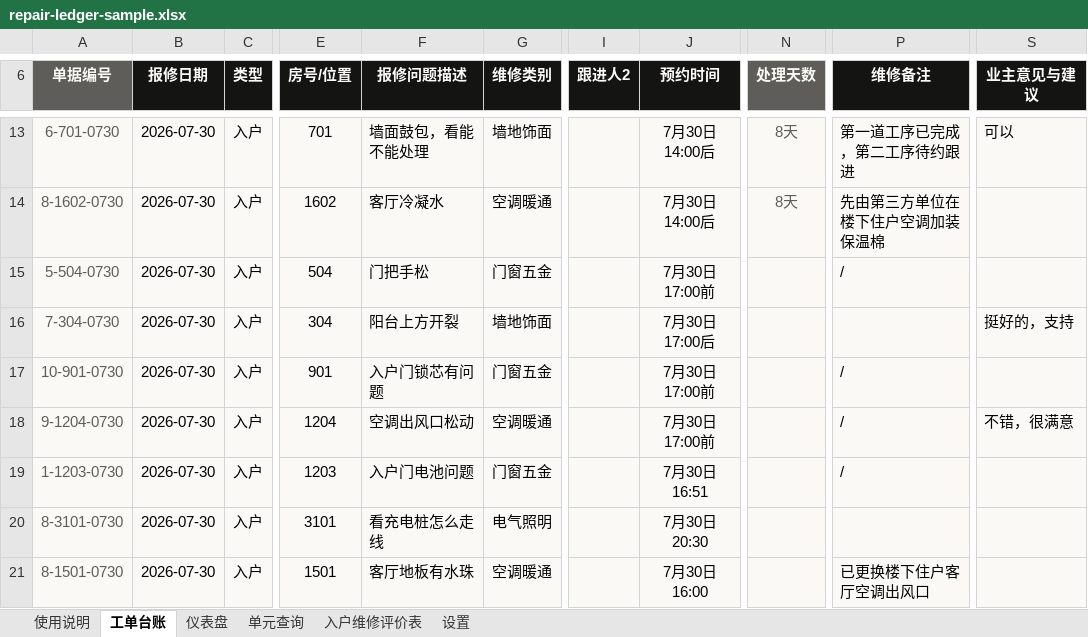
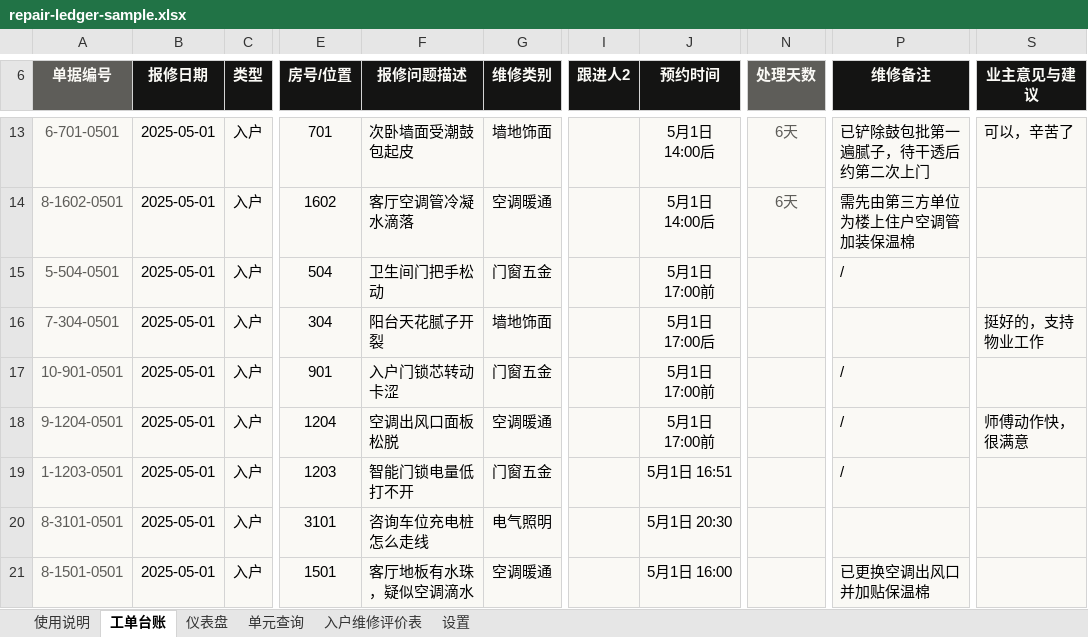
Before and after one commit to TimChingX/TimChingX.github.io, an Excel workbook: works/repair-ledger/repair-ledger-sample.xlsx, sheet 工单台账, drawn as a sheet; only a part is shown, gaps mark what is left out; values as stored, in another font and other column widths than the file's, no borders; conditional formats and table styles not drawn; the diff covers the shown part only; the diff names each change by its address in the sheet, - before the commit and + after, or states it on an @@ line.

```diff
--- a/works/repair-ledger/repair-ledger-sample.xlsx (sheet 工单台账)
+++ b/works/repair-ledger/repair-ledger-sample.xlsx (sheet 工单台账)
-A13 (单据编号): 6-701-0730
+A13 (单据编号): 6-701-0501
-B13:B21 (报修日期): 2026-07-30
+B13:B21 (报修日期): 2025-05-01
-F13 (报修问题描述): 墙面鼓包，看能不能处理
+F13 (报修问题描述): 次卧墙面受潮鼓包起皮
-J13:J14 (预约时间): 7月30日 14:00后
+J13:J14 (预约时间): 5月1日 14:00后
-N13:N14 (处理天数): 8天
+N13:N14 (处理天数): 6天
-P13 (维修备注): 第一道工序已完成，第二工序待约跟进
+P13 (维修备注): 已铲除鼓包批第一遍腻子，待干透后约第二次上门
-S13 (业主意见与建议): 可以
+S13 (业主意见与建议): 可以，辛苦了
-A14 (单据编号): 8-1602-0730
+A14 (单据编号): 8-1602-0501
-F14 (报修问题描述): 客厅冷凝水
+F14 (报修问题描述): 客厅空调管冷凝水滴落
-P14 (维修备注): 先由第三方单位在楼下住户空调加装保温棉
+P14 (维修备注): 需先由第三方单位为楼上住户空调管加装保温棉
-A15 (单据编号): 5-504-0730
+A15 (单据编号): 5-504-0501
-F15 (报修问题描述): 门把手松
+F15 (报修问题描述): 卫生间门把手松动
-J15 (预约时间): 7月30日 17:00前
+J15 (预约时间): 5月1日 17:00前
-A16 (单据编号): 7-304-0730
+A16 (单据编号): 7-304-0501
-F16 (报修问题描述): 阳台上方开裂
+F16 (报修问题描述): 阳台天花腻子开裂
-J16 (预约时间): 7月30日 17:00后
+J16 (预约时间): 5月1日 17:00后
-S16 (业主意见与建议): 挺好的，支持
+S16 (业主意见与建议): 挺好的，支持物业工作
-A17 (单据编号): 10-901-0730
+A17 (单据编号): 10-901-0501
-F17 (报修问题描述): 入户门锁芯有问题
+F17 (报修问题描述): 入户门锁芯转动卡涩
-J17:J18 (预约时间): 7月30日 17:00前
+J17:J18 (预约时间): 5月1日 17:00前
-A18 (单据编号): 9-1204-0730
+A18 (单据编号): 9-1204-0501
-F18 (报修问题描述): 空调出风口松动
+F18 (报修问题描述): 空调出风口面板松脱
-S18 (业主意见与建议): 不错，很满意
+S18 (业主意见与建议): 师傅动作快，很满意
-A19 (单据编号): 1-1203-0730
+A19 (单据编号): 1-1203-0501
-F19 (报修问题描述): 入户门电池问题
+F19 (报修问题描述): 智能门锁电量低打不开
-J19 (预约时间): 7月30日 16:51
+J19 (预约时间): 5月1日 16:51
-A20 (单据编号): 8-3101-0730
+A20 (单据编号): 8-3101-0501
-F20 (报修问题描述): 看充电桩怎么走线
+F20 (报修问题描述): 咨询车位充电桩怎么走线
-J20 (预约时间): 7月30日 20:30
+J20 (预约时间): 5月1日 20:30
-A21 (单据编号): 8-1501-0730
+A21 (单据编号): 8-1501-0501
-F21 (报修问题描述): 客厅地板有水珠
+F21 (报修问题描述): 客厅地板有水珠，疑似空调滴水
-J21 (预约时间): 7月30日 16:00
+J21 (预约时间): 5月1日 16:00
-P21 (维修备注): 已更换楼下住户客厅空调出风口
+P21 (维修备注): 已更换空调出风口并加贴保温棉
```
Also changed, not shown: 584 edited cells elsewhere in this sheet, sheet 仪表盘, sheet 单元查询, sheet 设置, charts or pictures, 9 other files.
